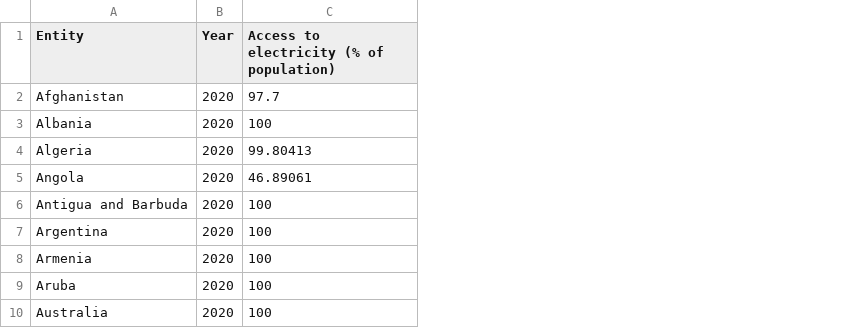
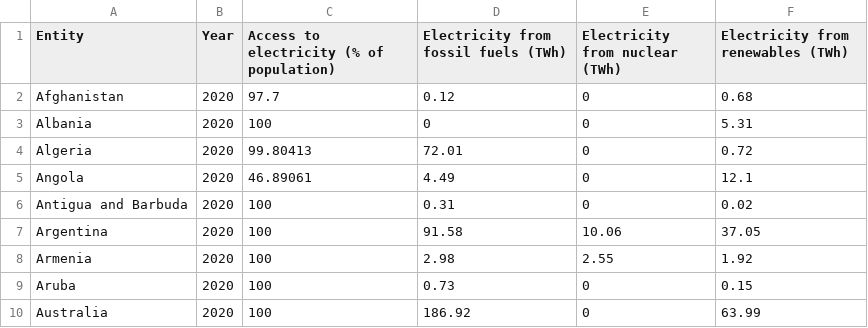
Before and after one commit to ZhanHong-11/FIT3179-A2, a CSV file: data/Access_to_electric_%_dataset.csv, drawn as a sheet; only a part is shown; the diff names each change by its address in the sheet, - before the commit and + after, or states it on an @@ line.

Commit message:
Add extra field
Extra fields include electricity from fossil fuels, renewables and nuclear

```diff
--- a/data/Access_to_electric_%_dataset.csv
+++ b/data/Access_to_electric_%_dataset.csv
+column D, rows 1-10: Electricity from fossil fuels (TWh) | 0.12 | 0 | 72.01 | 4.49 | 0.31 | 91.58 | 2.98 | 0.73 | 186.92
+column E (Electricity from nuclear (TWh)), rows 2-10: 0 | 0 | 0 | 0 | 0 | 10.06 | 2.55 | 0 | 0
+column F, rows 1-10: Electricity from renewables (TWh) | 0.68 | 5.31 | 0.72 | 12.1 | 0.02 | 37.05 | 1.92 | 0.15 | 63.99
```
